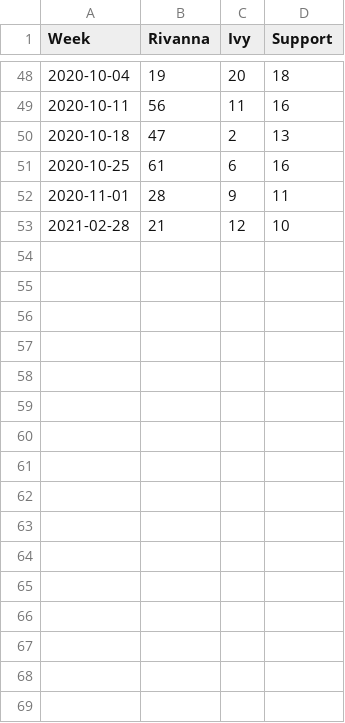
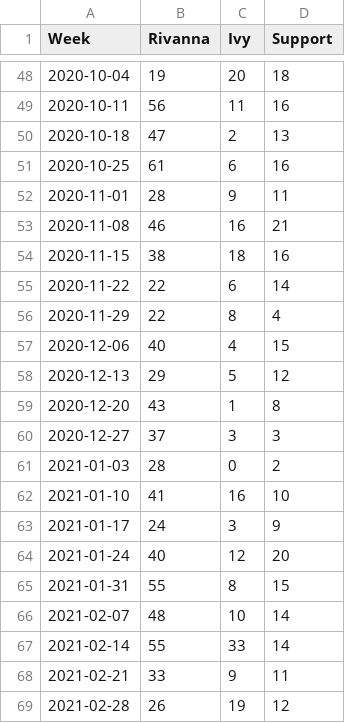
Before and after one commit to uvarc/rc-website, a CSV file: static/data/tickets.csv, drawn as a sheet; only a part is shown, gaps mark what is left out.

Commit message:
Jira Tracking - fill the void

```diff
--- a/static/data/tickets.csv
+++ b/static/data/tickets.csv
@@ -52,2 +52,18 @@ Week,Rivanna,Ivy,Support
 2020-11-01,28,9,11
-2021-02-28,21,12,10
+2020-11-08,46,16,21
+2020-11-15,38,18,16
+2020-11-22,22,6,14
+2020-11-29,22,8,4
+2020-12-06,40,4,15
+2020-12-13,29,5,12
+2020-12-20,43,1,8
+2020-12-27,37,3,3
+2021-01-03,28,0,2
+2021-01-10,41,16,10
+2021-01-17,24,3,9
+2021-01-24,40,12,20
+2021-01-31,55,8,15
+2021-02-07,48,10,14
+2021-02-14,55,33,14
+2021-02-21,33,9,11
+2021-02-28,26,19,12
```
